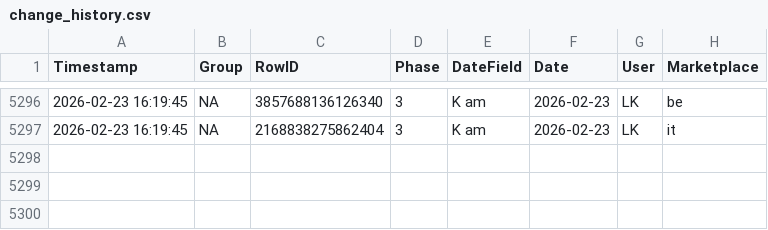
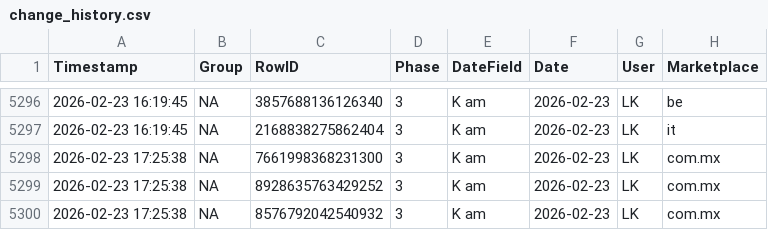
Before and after one commit to fmossig/smartsheet-tracker, a CSV file: tracking_data/change_history.csv, drawn as a sheet; only a part is shown, gaps mark what is left out; the diff names each change by its address in the sheet, - before the commit and + after, or states it on an @@ line.

```diff
--- a/tracking_data/change_history.csv
+++ b/tracking_data/change_history.csv
+row 5298: 2026-02-23 17:25:38 | NA | 7661998368231300 | 3 | K am | 2026-02-23 | LK | com.mx
+row 5299: 2026-02-23 17:25:38 | NA | 8928635763429252 | 3 | K am | 2026-02-23 | LK | com.mx
+row 5300: 2026-02-23 17:25:38 | NA | 8576792042540932 | 3 | K am | 2026-02-23 | LK | com.mx
```
Also changed, not shown: 1 other file.
